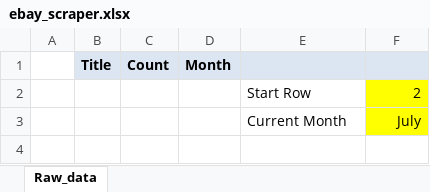
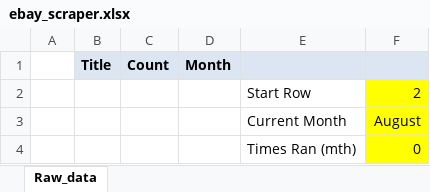
Before and after one commit to romekk21/ebay-scraper, an Excel workbook: ebay_scraper.xlsx, sheet Raw_data, drawn as a sheet; values as stored, in another font and other column widths than the file's, no borders; the diff names each change by its address in the sheet, - before the commit and + after, or states it on an @@ line.

Commit message:
RunTime Update
Removed previous double for loop in the code resulting in a more efficient runtime. Program now pulls the data from excel and overwrites it.

```diff
--- a/ebay_scraper.xlsx (sheet Raw_data)
+++ b/ebay_scraper.xlsx (sheet Raw_data)
-F3: July
+F3: August
+row 4:  |  |  |  | Times Ran (mth) | 0
```
Also changed, not shown: 2 other files.
